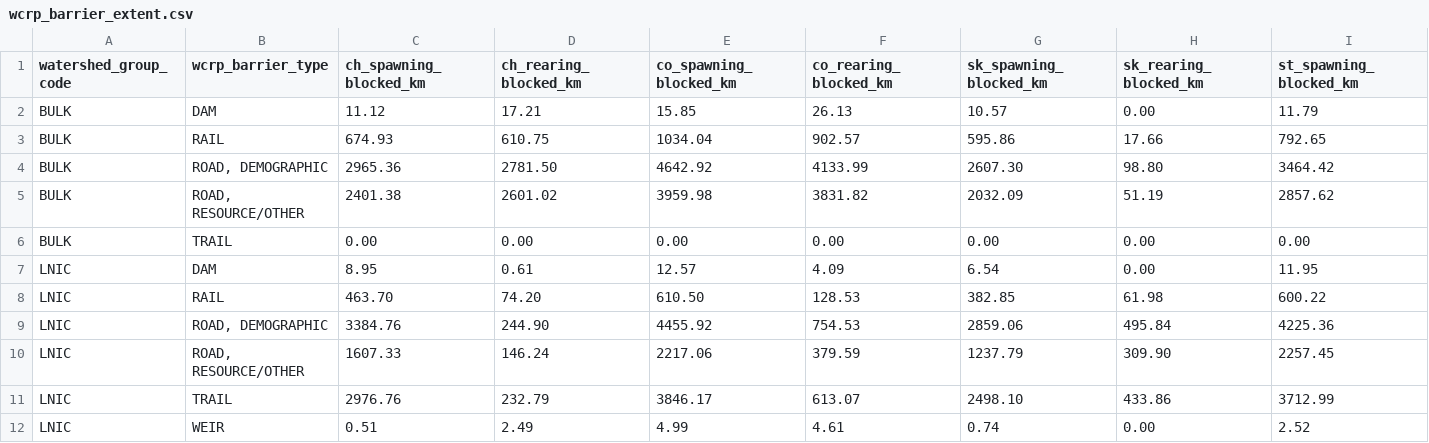
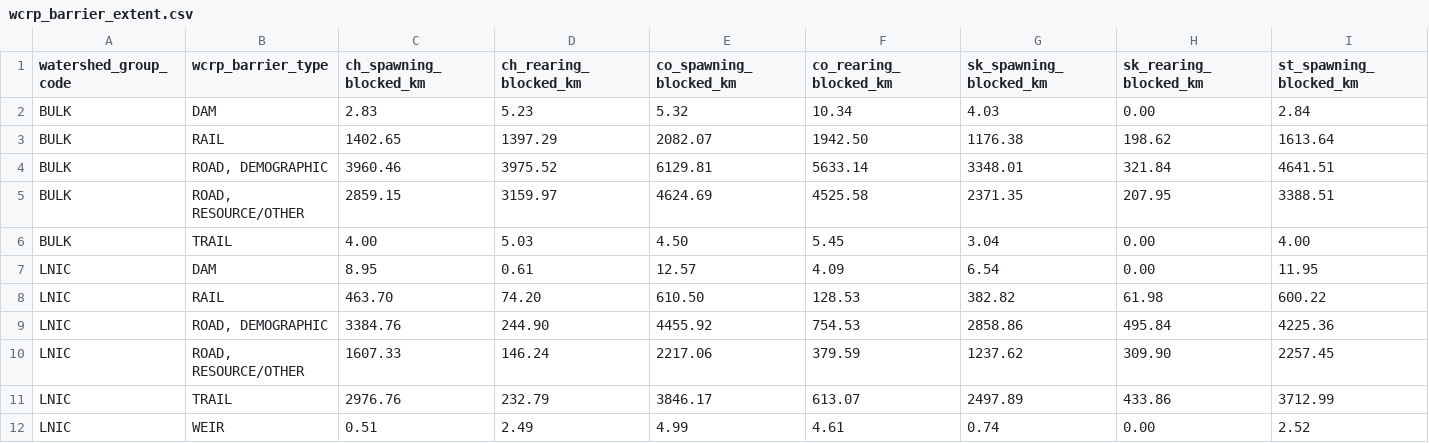
Before and after one commit to smnorris/bcfishpass, a CSV file: 04_reporting/reports/wcrp_barrier_extent.csv, drawn as a sheet; only a part is shown; removed rows and columns are numbered as before the commit, all else as after; rows hold the shown columns only; the diff names each change by its address in the sheet, - before the commit and + after, or states it on an @@ line.

Commit message:
be more careful with joining falls to streams, create fiss sample sites table in bcfishpass schema

```diff
--- a/04_reporting/reports/wcrp_barrier_extent.csv
+++ b/04_reporting/reports/wcrp_barrier_extent.csv
-row 2: BULK | DAM | 11.12 | 17.21 | 15.85 | 26.13 | 10.57 | 0.00 | 11.79
-row 3: BULK | RAIL | 674.93 | 610.75 | 1034.04 | 902.57 | 595.86 | 17.66 | 792.65
-row 4: BULK | ROAD, DEMOGRAPHIC | 2965.36 | 2781.50 | 4642.92 | 4133.99 | 2607.30 | 98.80 | 3464.42
-row 5: BULK | ROAD, RESOURCE/OTHER | 2401.38 | 2601.02 | 3959.98 | 3831.82 | 2032.09 | 51.19 | 2857.62
-row 6: BULK | TRAIL | 0.00 | 0.00 | 0.00 | 0.00 | 0.00 | 0.00 | 0.00
+row 2: BULK | DAM | 2.83 | 5.23 | 5.32 | 10.34 | 4.03 | 0.00 | 2.84
+row 3: BULK | RAIL | 1402.65 | 1397.29 | 2082.07 | 1942.50 | 1176.38 | 198.62 | 1613.64
+row 4: BULK | ROAD, DEMOGRAPHIC | 3960.46 | 3975.52 | 6129.81 | 5633.14 | 3348.01 | 321.84 | 4641.51
+row 5: BULK | ROAD, RESOURCE/OTHER | 2859.15 | 3159.97 | 4624.69 | 4525.58 | 2371.35 | 207.95 | 3388.51
+row 6: BULK | TRAIL | 4.00 | 5.03 | 4.50 | 5.45 | 3.04 | 0.00 | 4.00
-G8 (sk_spawning_blocked_km): 382.85
+G8 (sk_spawning_blocked_km): 382.82
-G9 (sk_spawning_blocked_km): 2859.06
+G9 (sk_spawning_blocked_km): 2858.86
-G10 (sk_spawning_blocked_km): 1237.79
+G10 (sk_spawning_blocked_km): 1237.62
-G11 (sk_spawning_blocked_km): 2498.10
+G11 (sk_spawning_blocked_km): 2497.89
```
Also changed, not shown: 04_reporting/reports/watershed_summary.csv, 2 other files.
